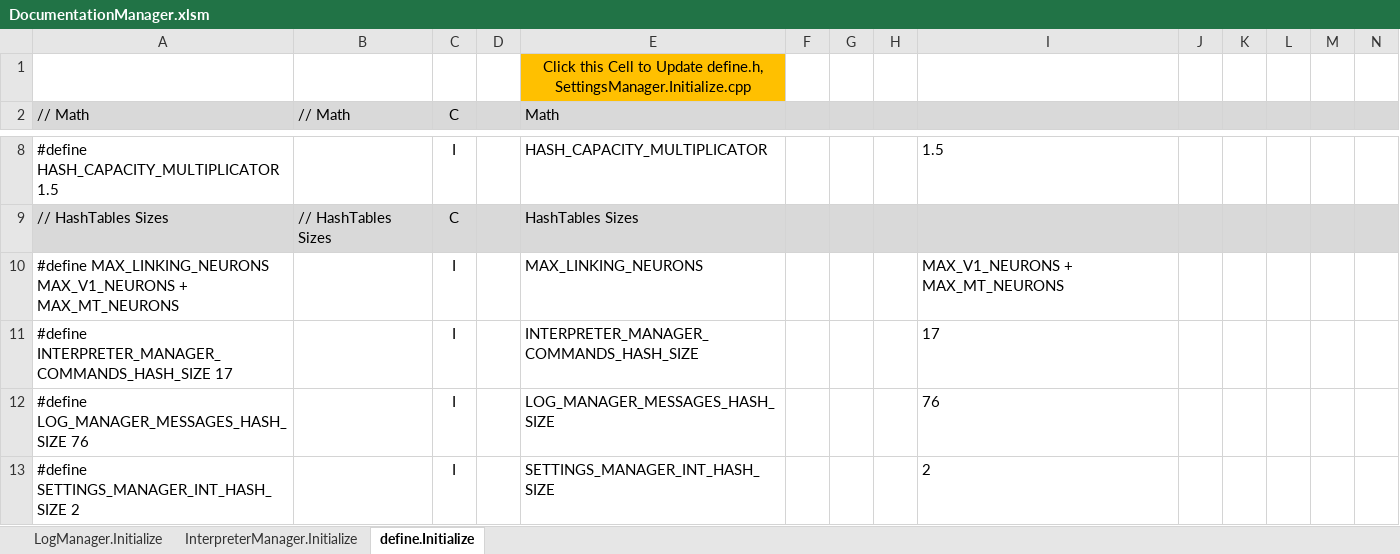
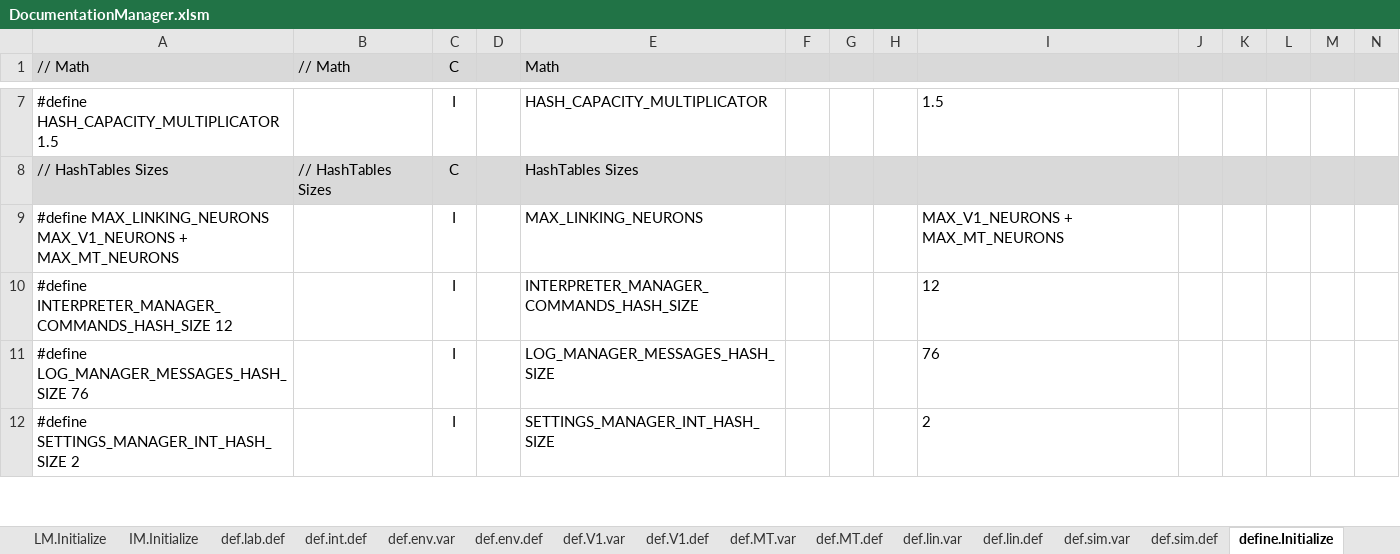
Before and after one commit to mjescobar/V1-MT, an Excel workbook: Neuronment_v1.0/Documentation/DocumentationManager.xlsm, sheet define.Initialize, drawn as a sheet; only a part is shown, gaps mark what is left out; values as stored, in another font and other column widths than the file's, no borders; removed rows and columns are numbered as before the commit, all else as after; rows hold the shown columns only; the diff names each change by its address in the sheet, - before the commit and + after, or states it on an @@ line.

Commit message:
Documentation v0.1.5 - DocumentationManager.xlsm Reform - The DocumentationManager.xlsm file has been reformed -- Separated sheets for different code areas -- Elimination of formulas, all file interactions through vba macros -- K&R standard for the generated code revised - Started Instructions chapter on documentation

```diff
--- a/Neuronment_v1.0/Documentation/DocumentationManager.xlsm (sheet define.Initialize)
+++ b/Neuronment_v1.0/Documentation/DocumentationManager.xlsm (sheet define.Initialize)
-sheet tab: LogManager.Initialize
+sheet tab: LM.Initialize
-sheet tab: InterpreterManager.Initialize
+sheet tab: IM.Initialize
+sheet tab: def.lab.def
+sheet tab: def.int.def
+sheet tab: def.env.var
+sheet tab: def.env.def
+sheet tab: def.V1.var
+sheet tab: def.V1.def
+sheet tab: def.MT.var
+sheet tab: def.MT.def
+sheet tab: def.lin.var
+sheet tab: def.lin.def
+sheet tab: def.sim.var
+sheet tab: def.sim.def
-row 1:  |  |  |  | Click this Cell to Update define.h, SettingsManager.Initialize.cpp
-A10: #define INTERPRETER_MANAGER_COMMANDS_HASH_SIZE 17
+A10: #define INTERPRETER_MANAGER_COMMANDS_HASH_SIZE 12
-I10: 17
+I10: 12
```
Also changed, not shown: sheet IM.Initialize, sheet LM.Initialize, other sheet tabs, formulas that keep their value, 15 other files.
